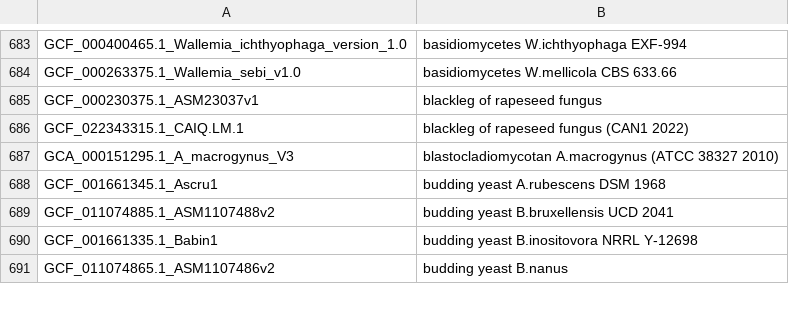
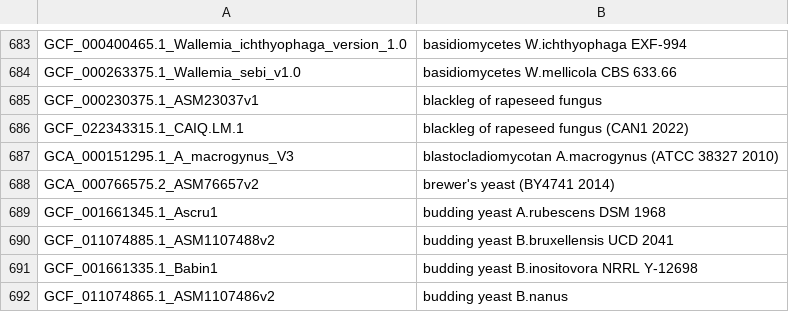
Before and after one commit to ucscGenomeBrowser/kent, a TSV file: src/hg/makeDb/doc/fungiAsmHub/fungi.orderList.tsv, drawn as a sheet; only a part is shown, gaps mark what is left out; the diff names each change by its address in the sheet, - before the commit and + after, or states it on an @@ line.

```diff
--- a/src/hg/makeDb/doc/fungiAsmHub/fungi.orderList.tsv
+++ b/src/hg/makeDb/doc/fungiAsmHub/fungi.orderList.tsv
+row 688: GCA_000766575.2_ASM76657v2 | brewer's yeast (BY4741 2014)
```
Also changed, not shown: 1 other file.
